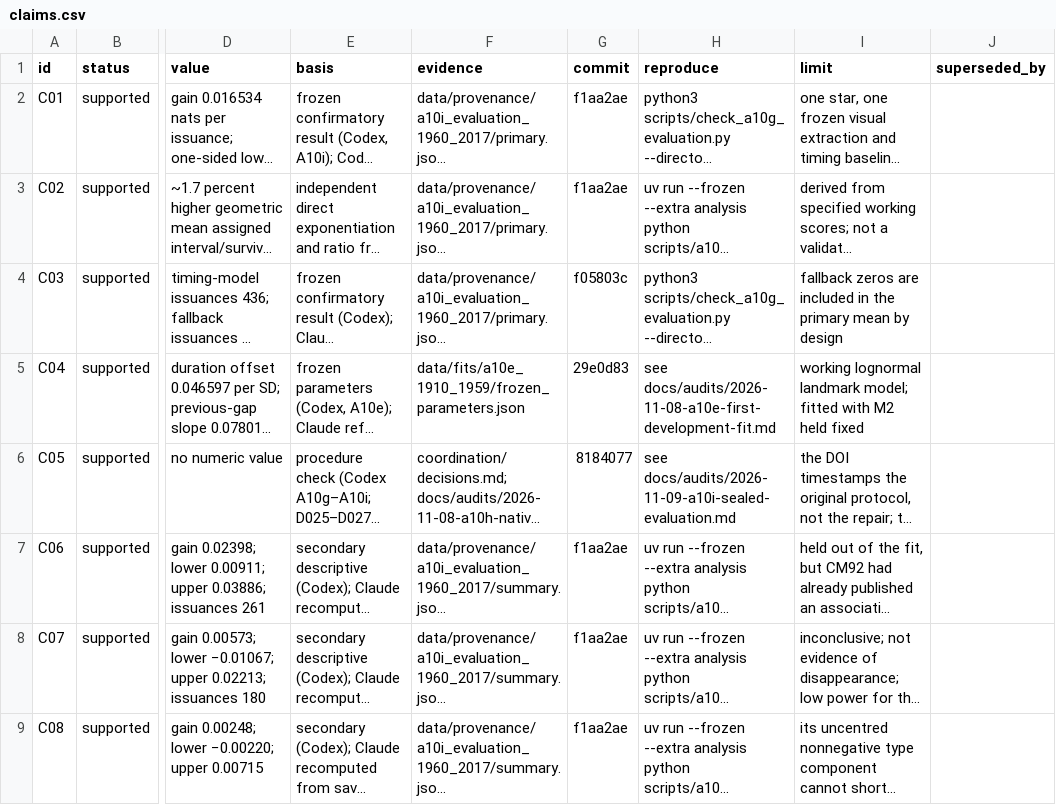
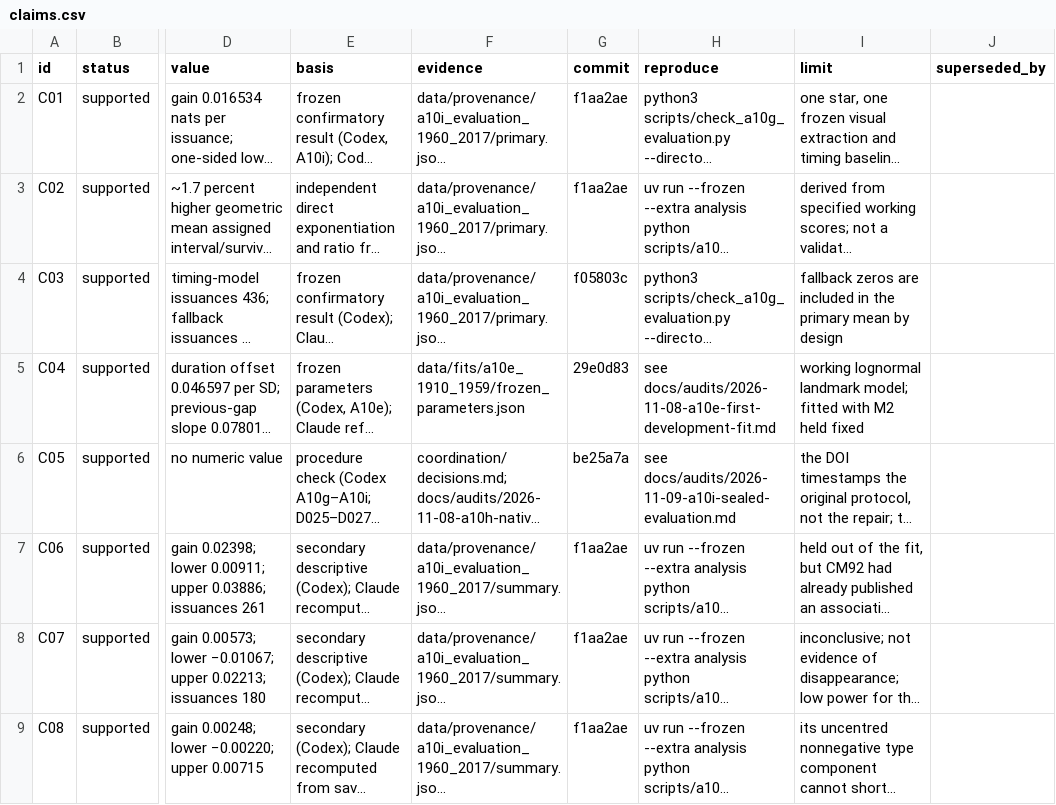
Before and after one commit to BWBrook/dwarf-nova-memory, a CSV file: manuscript/claims.csv, drawn as a sheet; only a part is shown, gaps mark what is left out; long unchanged cells end in …; the diff names each change by its address in the sheet, - before the commit and + after, or states it on an @@ line.

```diff
--- a/manuscript/claims.csv
+++ b/manuscript/claims.csv
-G6 (commit): 8184077
+G6 (commit): be25a7a
```
Also changed, not shown: 3 other files.
